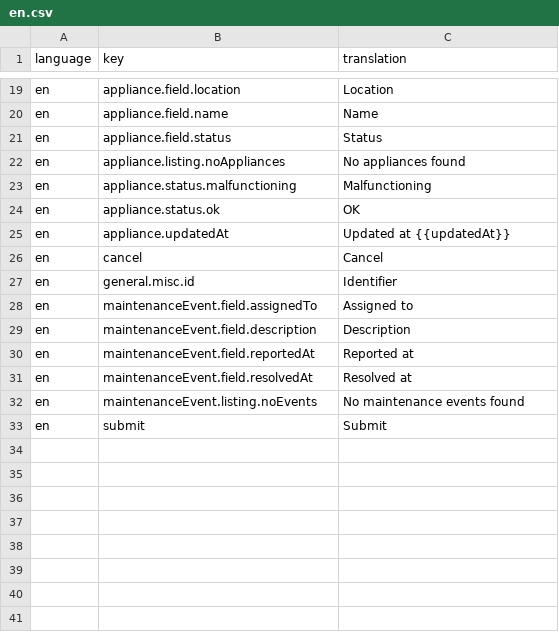
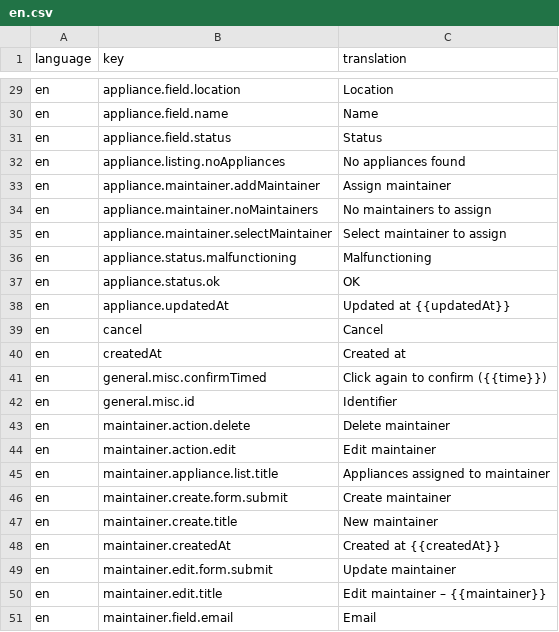
Before and after one commit to tohalla/hallussa-backend, a CSV file: seeds/translation/en.csv, drawn as a sheet; only a part is shown, gaps mark what is left out; the shorter side is filled out with more unchanged rows; the diff covers the shown part only.

Commit message:
add rest translations

```diff
--- a/seeds/translation/en.csv
+++ b/seeds/translation/en.csv
@@ -22,2 +32,5 @@ en;appliance.field.status;Status
 en;appliance.listing.noAppliances;No appliances found
+en;appliance.maintainer.addMaintainer;Assign maintainer
+en;appliance.maintainer.noMaintainers;No maintainers to assign
+en;appliance.maintainer.selectMaintainer;Select maintainer to assign
 en;appliance.status.malfunctioning;Malfunctioning
@@ -26,2 +39,13 @@ en;appliance.updatedAt;Updated at {{updatedAt}}
 en;cancel;Cancel
+en;createdAt;Created at
+en;general.misc.confirmTimed;Click again to confirm ({{time}})
 en;general.misc.id;Identifier
+en;maintainer.action.delete;Delete maintainer
+en;maintainer.action.edit;Edit maintainer
+en;maintainer.appliance.list.title;Appliances assigned to maintainer
+en;maintainer.create.form.submit;Create maintainer
+en;maintainer.create.title;New maintainer
+en;maintainer.createdAt;Created at {{createdAt}}
+en;maintainer.edit.form.submit;Update maintainer
+en;maintainer.edit.title;Edit maintainer – {{maintainer}}
+en;maintainer.field.email;Email
```
Also changed, not shown: 43 added rows, 3 removed rows and 2 edited cells elsewhere in this file.
